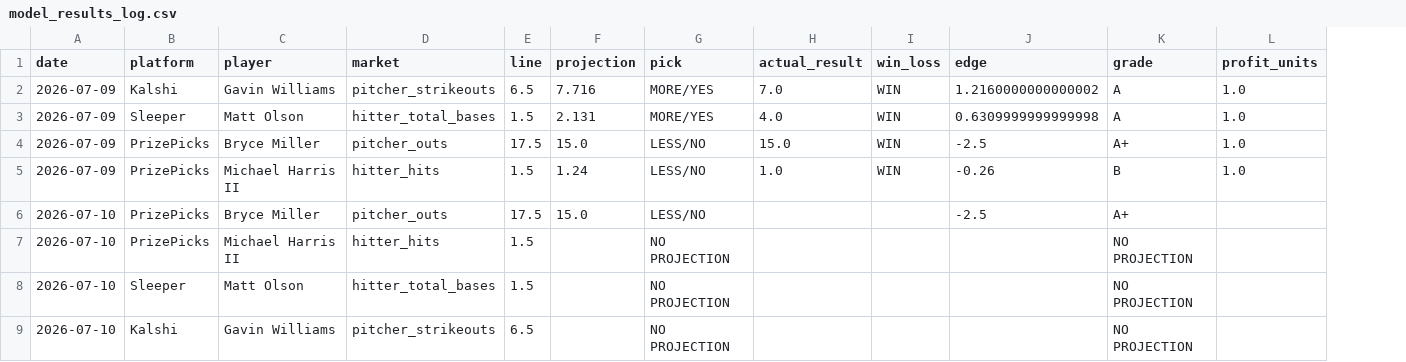
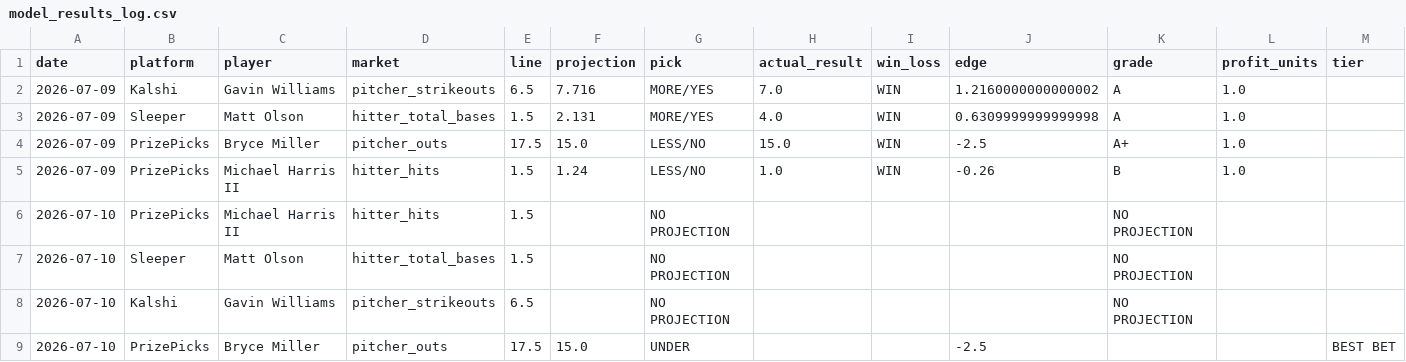
Before and after one commit to judebollera75-ops/mlb-ai-model, a CSV file: data/model_results_log.csv, drawn as a sheet; removed rows and columns are numbered as before the commit, all else as after; the diff names each change by its address in the sheet, - before the commit and + after, or states it on an @@ line.

Commit message:
Added Streamlit sports model dashboard

```diff
--- a/data/model_results_log.csv
+++ b/data/model_results_log.csv
+column M (tier), empty
-row 6: 2026-07-10 | PrizePicks | Bryce Miller | pitcher_outs | 17.5 | 15.0 | LESS/NO |  |  | -2.5 | A+
+row 9: 2026-07-10 | PrizePicks | Bryce Miller | pitcher_outs | 17.5 | 15.0 | UNDER |  |  | -2.5 |  |  | BEST BET
```
Also changed, not shown: 3 other files.
